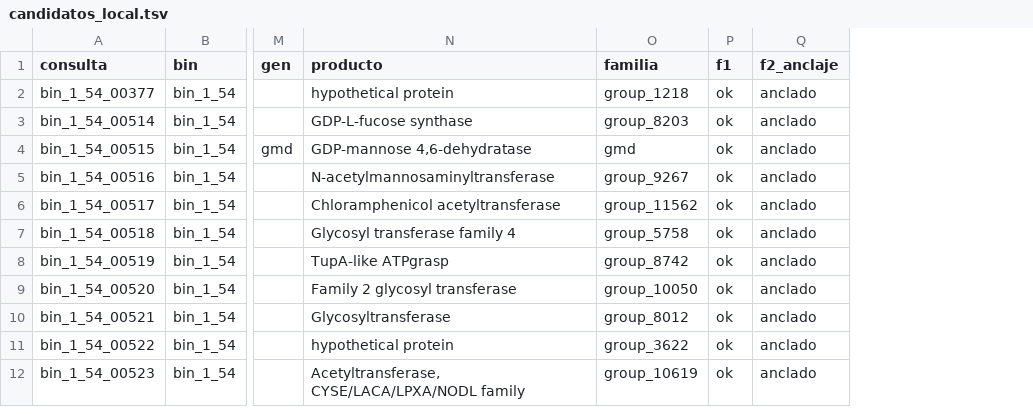
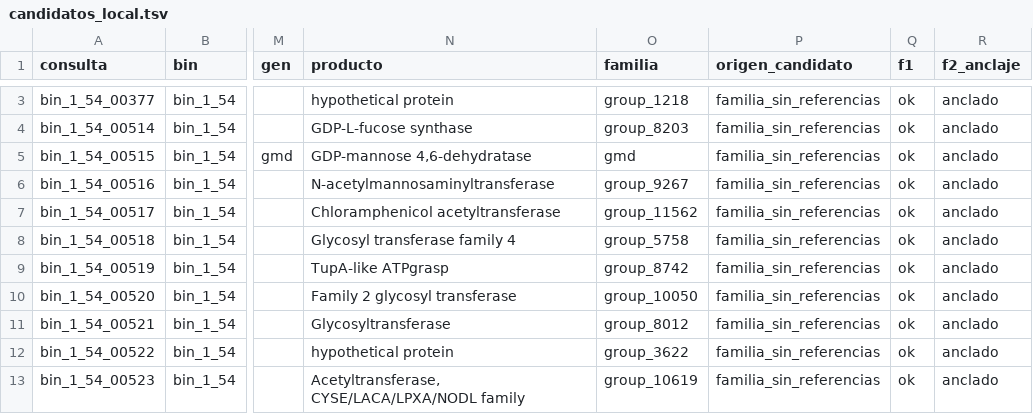
Before and after one commit to EduardoTllo/biodeterioro-estela-pipeline, a TSV file: results/fase3/L12_Peribacillus_frigoritolerans/candidatos_local.tsv, drawn as a sheet; only a part is shown, gaps mark what is left out; addresses are those after the commit; the diff covers the shown part only; the diff names each change by its address in the sheet, - before the commit and + after, or states it on an @@ line.

```diff
--- a/results/fase3/L12_Peribacillus_frigoritolerans/candidatos_local.tsv
+++ b/results/fase3/L12_Peribacillus_frigoritolerans/candidatos_local.tsv
+column P (origen_candidato), rows 3-13: all familia_sin_referencias
```
Also changed, not shown: 7 added rows elsewhere in this file, results/fase3/L16_Bacillus_altitudinis/candidatos_local.tsv, 57 other files.
